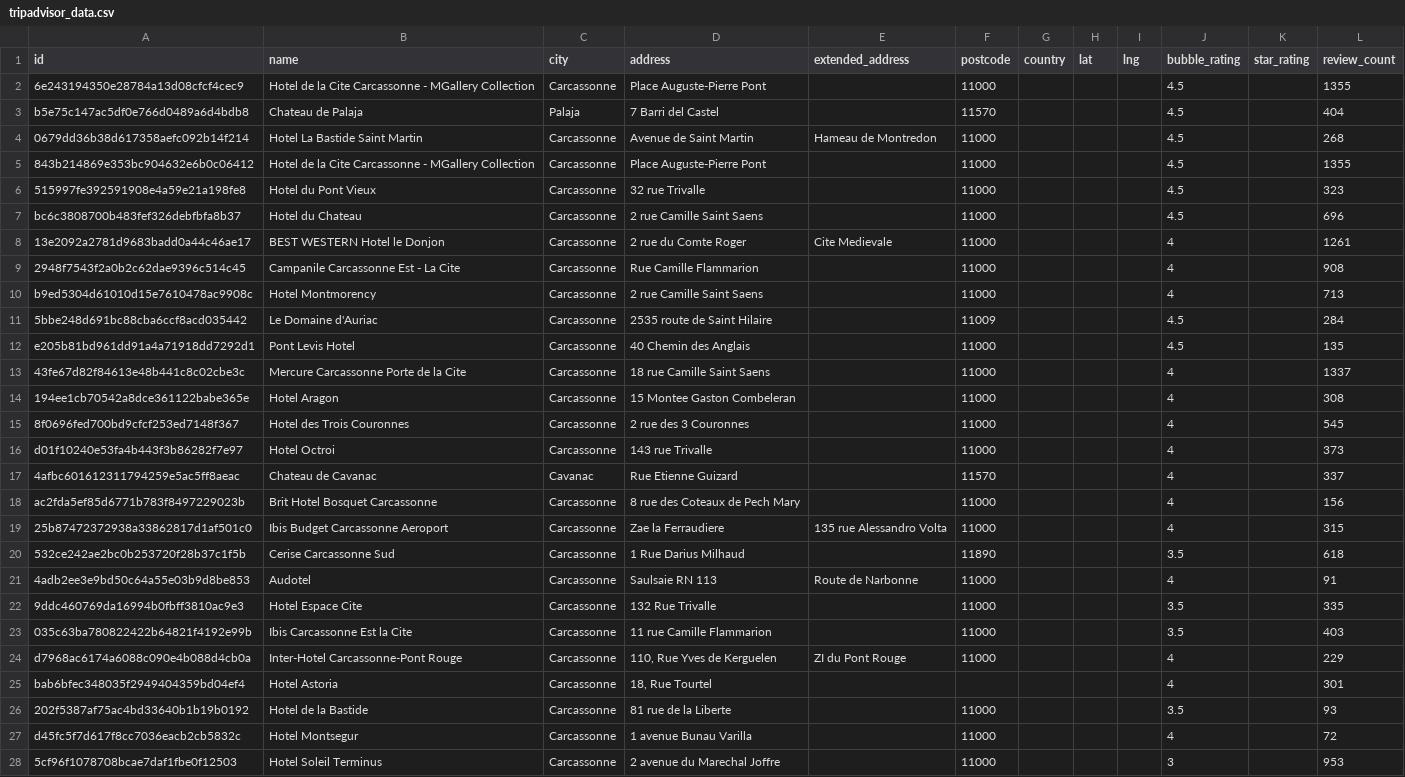
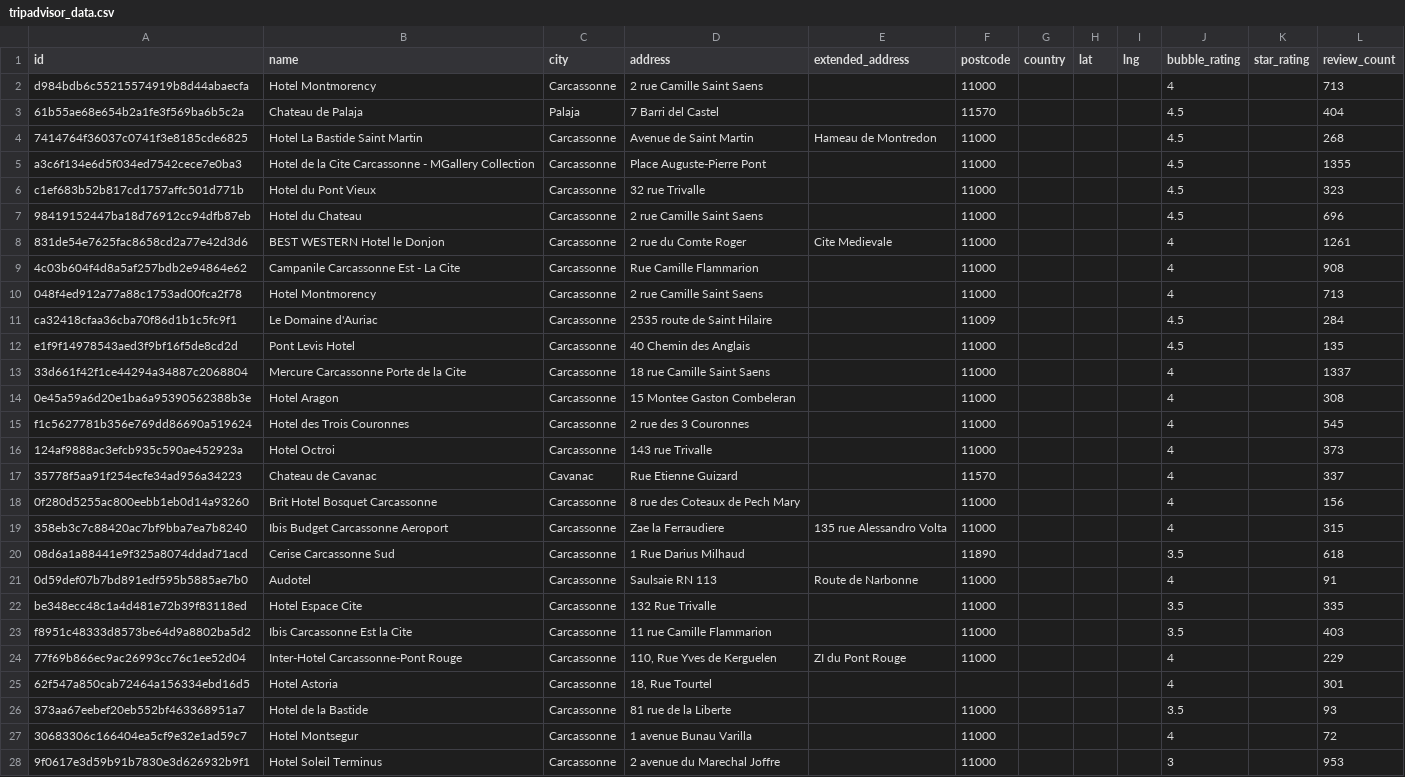
Before and after one commit to TheApeMachine/scrape-advisor, a CSV file: tripadvisor_data.csv, drawn as a sheet; only a part is shown; removed rows and columns are numbered as before the commit, all else as after; the diff covers the shown part only; the diff names each change by its address in the sheet, - before the commit and + after, or states it on an @@ line.

```diff
--- a/tripadvisor_data.csv
+++ b/tripadvisor_data.csv
-row 2: 6e243194350e28784a13d08cfcf4cec9 | Hotel de la Cite Carcassonne - MGallery Collection | Carcassonne | Place Auguste-Pierre Pont |  | 11000 |  |  |  | 4.5 |  | 1355
+row 2: d984bdb6c55215574919b8d44abaecfa | Hotel Montmorency | Carcassonne | 2 rue Camille Saint Saens |  | 11000 |  |  |  | 4 |  | 713
-A3 (id): b5e75c147ac5df0e766d0489a6d4bdb8
+A3 (id): 61b55ae68e654b2a1fe3f569ba6b5c2a
-A4 (id): 0679dd36b38d617358aefc092b14f214
+A4 (id): 7414764f36037c0741f3e8185cde6825
-A5 (id): 843b214869e353bc904632e6b0c06412
+A5 (id): a3c6f134e6d5f034ed7542cece7e0ba3
-A6 (id): 515997fe392591908e4a59e21a198fe8
+A6 (id): c1ef683b52b817cd1757affc501d771b
-A7 (id): bc6c3808700b483fef326debfbfa8b37
+A7 (id): 98419152447ba18d76912cc94dfb87eb
-A8 (id): 13e2092a2781d9683badd0a44c46ae17
+A8 (id): 831de54e7625fac8658cd2a77e42d3d6
-A9 (id): 2948f7543f2a0b2c62dae9396c514c45
+A9 (id): 4c03b604f4d8a5af257bdb2e94864e62
-A10 (id): b9ed5304d61010d15e7610478ac9908c
+A10 (id): 048f4ed912a77a88c1753ad00fca2f78
-A11 (id): 5bbe248d691bc88cba6ccf8acd035442
+A11 (id): ca32418cfaa36cba70f86d1b1c5fc9f1
-A12 (id): e205b81bd961dd91a4a71918dd7292d1
+A12 (id): e1f9f14978543aed3f9bf16f5de8cd2d
-A13 (id): 43fe67d82f84613e48b441c8c02cbe3c
+A13 (id): 33d661f42f1ce44294a34887c2068804
-A14 (id): 194ee1cb70542a8dce361122babe365e
+A14 (id): 0e45a59a6d20e1ba6a95390562388b3e
-A15 (id): 8f0696fed700bd9cfcf253ed7148f367
+A15 (id): f1c5627781b356e769dd86690a519624
-A16 (id): d01f10240e53fa4b443f3b86282f7e97
+A16 (id): 124af9888ac3efcb935c590ae452923a
-A17 (id): 4afbc601612311794259e5ac5ff8aeac
+A17 (id): 35778f5aa91f254ecfe34ad956a34223
-A18 (id): ac2fda5ef85d6771b783f8497229023b
+A18 (id): 0f280d5255ac800eebb1eb0d14a93260
-A19 (id): 25b87472372938a33862817d1af501c0
+A19 (id): 358eb3c7c88420ac7bf9bba7ea7b8240
-A20 (id): 532ce242ae2bc0b253720f28b37c1f5b
+A20 (id): 08d6a1a88441e9f325a8074ddad71acd
-A21 (id): 4adb2ee3e9bd50c64a55e03b9d8be853
+A21 (id): 0d59def07b7bd891edf595b5885ae7b0
-A22 (id): 9ddc460769da16994b0fbff3810ac9e3
+A22 (id): be348ecc48c1a4d481e72b39f83118ed
-A23 (id): 035c63ba780822422b64821f4192e99b
+A23 (id): f8951c48333d8573be64d9a8802ba5d2
-A24 (id): d7968ac6174a6088c090e4b088d4cb0a
+A24 (id): 77f69b866ec9ac26993cc76c1ee52d04
-A25 (id): bab6bfec348035f2949404359bd04ef4
+A25 (id): 62f547a850cab72464a156334ebd16d5
-A26 (id): 202f5387af75ac4bd33640b1b19b0192
+A26 (id): 373aa67eebef20eb552bf463368951a7
-A27 (id): d45fc5f7d617f8cc7036eacb2cb5832c
+A27 (id): 30683306c166404ea5cf9e32e1ad59c7
-A28 (id): 5cf96f1078708bcae7daf1fbe0f12503
+A28 (id): 9f0617e3d59b91b7830e3d626932b9f1
```
Also changed, not shown: 4 edited cells elsewhere in this file, 3 other files.
